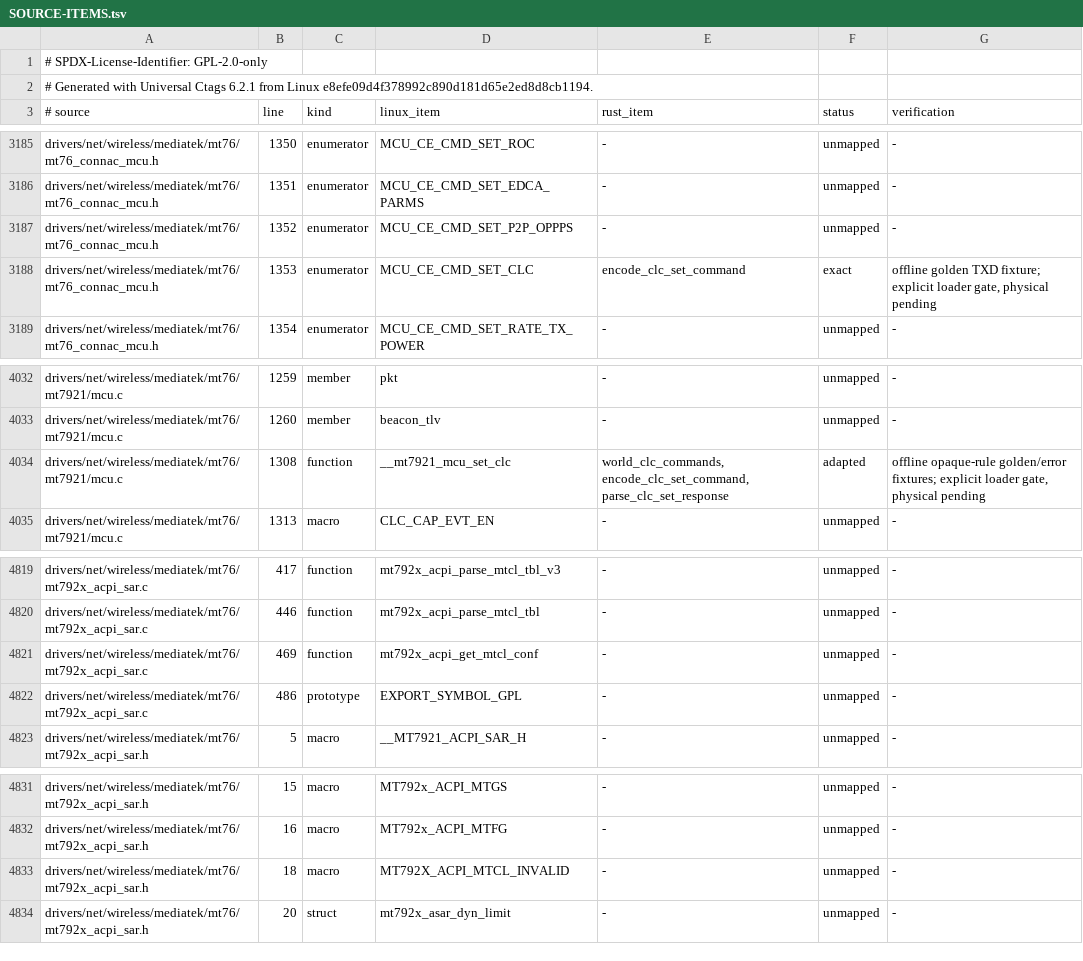
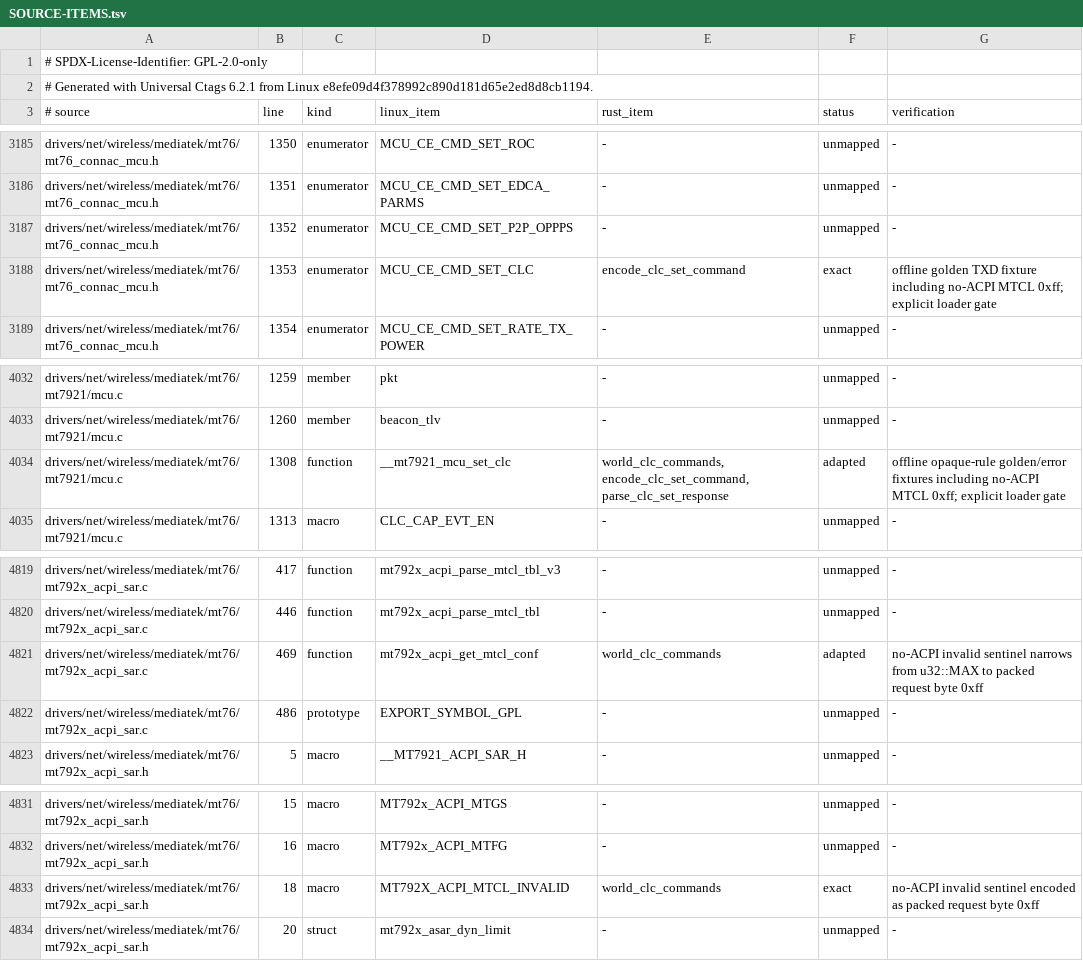
Before and after one commit to maan2003/drv, a TSV file: crates/mt7921-port-spike/SOURCE-ITEMS.tsv, drawn as a sheet; only a part is shown, gaps mark what is left out.

Commit message:
fix source-exact MT7921 CLC MTCL sentinel

```diff
--- a/crates/mt7921-port-spike/SOURCE-ITEMS.tsv
+++ b/crates/mt7921-port-spike/SOURCE-ITEMS.tsv
@@ -3187,3 +3187,3 @@ drivers/net/wireless/mediatek/mt76/mt76_connac_mcu.h	1351	enumerator	MCU_CE_CMD_
 drivers/net/wireless/mediatek/mt76/mt76_connac_mcu.h	1352	enumerator	MCU_CE_CMD_SET_P2P_OPPPS	-	unmapped	-
-drivers/net/wireless/mediatek/mt76/mt76_connac_mcu.h	1353	enumerator	MCU_CE_CMD_SET_CLC	encode_clc_set_command	exact	offline golden TXD fixture; explicit loader gate, physical pending
+drivers/net/wireless/mediatek/mt76/mt76_connac_mcu.h	1353	enumerator	MCU_CE_CMD_SET_CLC	encode_clc_set_command	exact	offline golden TXD fixture including no-ACPI MTCL 0xff; explicit loader gate
 drivers/net/wireless/mediatek/mt76/mt76_connac_mcu.h	1354	enumerator	MCU_CE_CMD_SET_RATE_TX_POWER	-	unmapped	-
@@ -4033,3 +4033,3 @@ drivers/net/wireless/mediatek/mt76/mt7921/mcu.c	1259	member	pkt	-	unmapped	-
 drivers/net/wireless/mediatek/mt76/mt7921/mcu.c	1260	member	beacon_tlv	-	unmapped	-
-drivers/net/wireless/mediatek/mt76/mt7921/mcu.c	1308	function	__mt7921_mcu_set_clc	world_clc_commands, encode_clc_set_command, parse_clc_set_response	adapted	offline opaque-rule golden/error fixtures; explicit loader gate, physical pending
+drivers/net/wireless/mediatek/mt76/mt7921/mcu.c	1308	function	__mt7921_mcu_set_clc	world_clc_commands, encode_clc_set_command, parse_clc_set_response	adapted	offline opaque-rule golden/error fixtures including no-ACPI MTCL 0xff; explicit loader gate
 drivers/net/wireless/mediatek/mt76/mt7921/mcu.c	1313	macro	CLC_CAP_EVT_EN	-	unmapped	-
@@ -4820,3 +4820,3 @@ drivers/net/wireless/mediatek/mt76/mt792x_acpi_sar.c	417	function	mt792x_acpi_pa
 drivers/net/wireless/mediatek/mt76/mt792x_acpi_sar.c	446	function	mt792x_acpi_parse_mtcl_tbl	-	unmapped	-
-drivers/net/wireless/mediatek/mt76/mt792x_acpi_sar.c	469	function	mt792x_acpi_get_mtcl_conf	-	unmapped	-
+drivers/net/wireless/mediatek/mt76/mt792x_acpi_sar.c	469	function	mt792x_acpi_get_mtcl_conf	world_clc_commands	adapted	no-ACPI invalid sentinel narrows from u32::MAX to packed request byte 0xff
 drivers/net/wireless/mediatek/mt76/mt792x_acpi_sar.c	486	prototype	EXPORT_SYMBOL_GPL	-	unmapped	-
@@ -4832,3 +4832,3 @@ drivers/net/wireless/mediatek/mt76/mt792x_acpi_sar.h	15	macro	MT792x_ACPI_MTGS	-
 drivers/net/wireless/mediatek/mt76/mt792x_acpi_sar.h	16	macro	MT792x_ACPI_MTFG	-	unmapped	-
-drivers/net/wireless/mediatek/mt76/mt792x_acpi_sar.h	18	macro	MT792X_ACPI_MTCL_INVALID	-	unmapped	-
+drivers/net/wireless/mediatek/mt76/mt792x_acpi_sar.h	18	macro	MT792X_ACPI_MTCL_INVALID	world_clc_commands	exact	no-ACPI invalid sentinel encoded as packed request byte 0xff
 drivers/net/wireless/mediatek/mt76/mt792x_acpi_sar.h	20	struct	mt792x_asar_dyn_limit	-	unmapped	-
```
Also changed, not shown: 3 other files.
